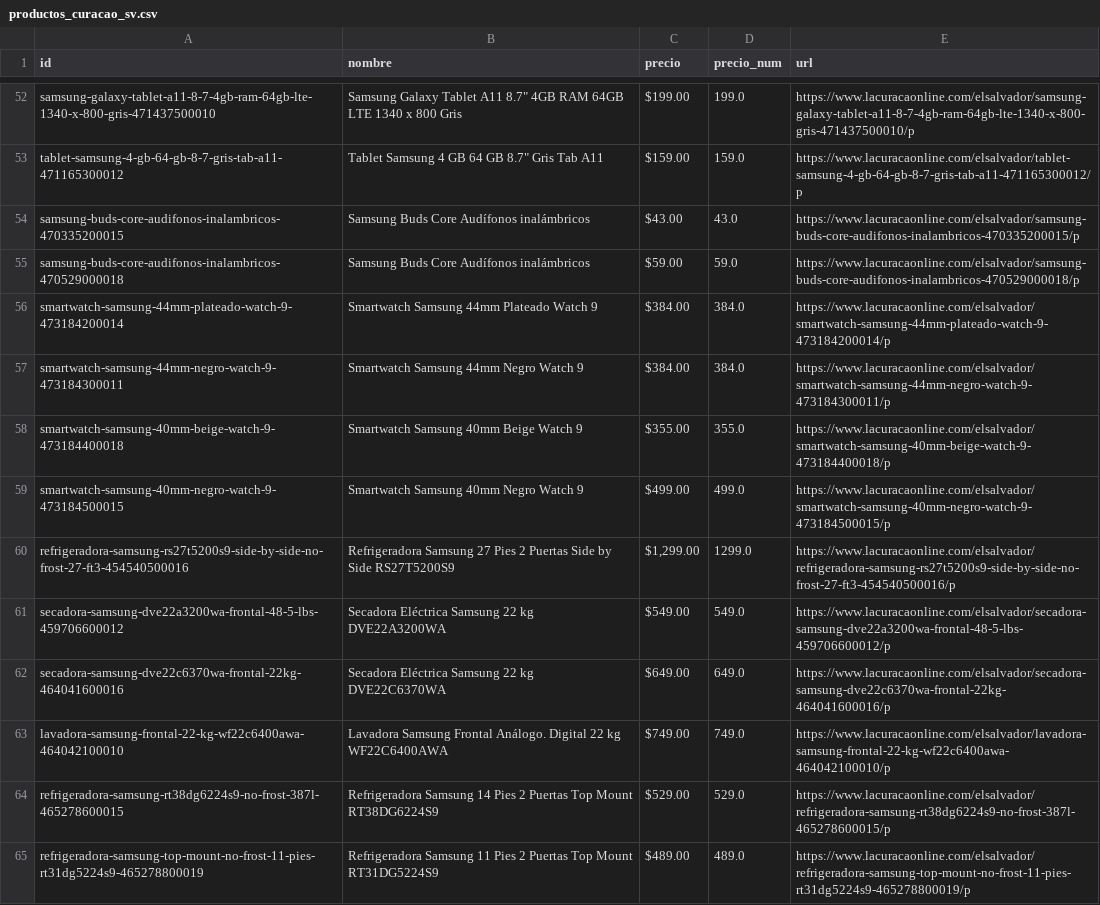
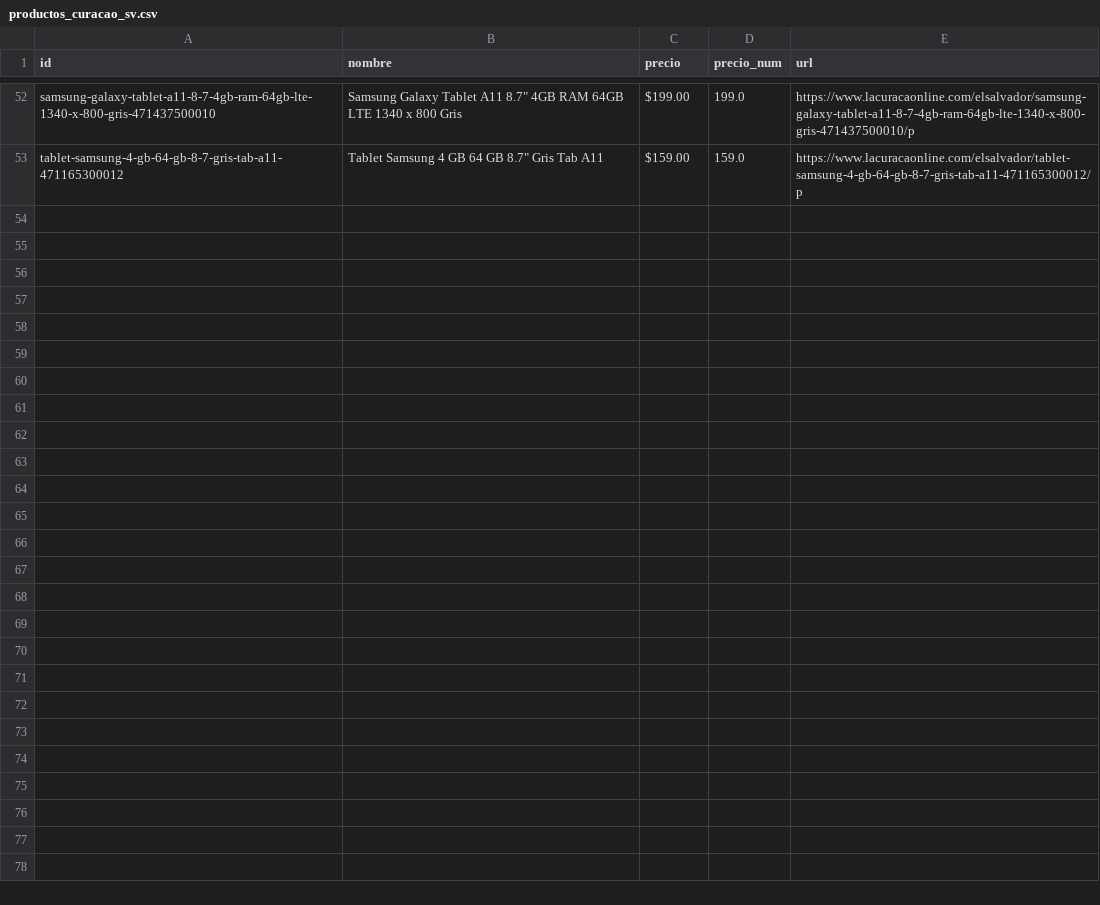
Before and after one commit to goldenboy1496/reporte-precios, a CSV file: data/productos_curacao_sv.csv, drawn as a sheet; only a part is shown, gaps mark what is left out; the diff names each change by its address in the sheet, - before the commit and + after, or states it on an @@ line.

```diff
--- a/data/productos_curacao_sv.csv
+++ b/data/productos_curacao_sv.csv
-row 54: samsung-buds-core-audifonos-inalambricos-470335200015 | Samsung Buds Core Audífonos inalámbricos | $43.00 | 43.0 | https://www.lacuracaonline.com/elsalvador/samsung-buds-core-audifonos-inalambricos-470335200015/p
-row 55: samsung-buds-core-audifonos-inalambricos-470529000018 | Samsung Buds Core Audífonos inalámbricos | $59.00 | 59.0 | https://www.lacuracaonline.com/elsalvador/samsung-buds-core-audifonos-inalambricos-470529000018/p
-row 56: smartwatch-samsung-44mm-plateado-watch-9-473184200014 | Smartwatch Samsung 44mm Plateado Watch 9 | $384.00 | 384.0 | https://www.lacuracaonline.com/elsalvador/smartwatch-samsung-44mm-plateado-watch-9-473184200014/p
-row 57: smartwatch-samsung-44mm-negro-watch-9-473184300011 | Smartwatch Samsung 44mm Negro Watch 9 | $384.00 | 384.0 | https://www.lacuracaonline.com/elsalvador/smartwatch-samsung-44mm-negro-watch-9-473184300011/p
-row 58: smartwatch-samsung-40mm-beige-watch-9-473184400018 | Smartwatch Samsung 40mm Beige Watch 9 | $355.00 | 355.0 | https://www.lacuracaonline.com/elsalvador/smartwatch-samsung-40mm-beige-watch-9-473184400018/p
-row 59: smartwatch-samsung-40mm-negro-watch-9-473184500015 | Smartwatch Samsung 40mm Negro Watch 9 | $499.00 | 499.0 | https://www.lacuracaonline.com/elsalvador/smartwatch-samsung-40mm-negro-watch-9-473184500015/p
-row 60: refrigeradora-samsung-rs27t5200s9-side-by-side-no-frost-27-ft3-454540500016 | Refrigeradora Samsung 27 Pies 2 Puertas Side by Side RS27T5200S9 | $1,299.00 | 1299.0 | https://www.lacuracaonline.com/elsalvador/refrigeradora-samsung-rs27t5200s9-side-by-side-no-frost-27-ft3-454540500016/p
-row 61: secadora-samsung-dve22a3200wa-frontal-48-5-lbs-459706600012 | Secadora Eléctrica Samsung 22 kg DVE22A3200WA | $549.00 | 549.0 | https://www.lacuracaonline.com/elsalvador/secadora-samsung-dve22a3200wa-frontal-48-5-lbs-459706600012/p
-row 62: secadora-samsung-dve22c6370wa-frontal-22kg-464041600016 | Secadora Eléctrica Samsung 22 kg DVE22C6370WA | $649.00 | 649.0 | https://www.lacuracaonline.com/elsalvador/secadora-samsung-dve22c6370wa-frontal-22kg-464041600016/p
-row 63: lavadora-samsung-frontal-22-kg-wf22c6400awa-464042100010 | Lavadora Samsung Frontal Análogo. Digital 22 kg WF22C6400AWA | $749.00 | 749.0 | https://www.lacuracaonline.com/elsalvador/lavadora-samsung-frontal-22-kg-wf22c6400awa-464042100010/p
-row 64: refrigeradora-samsung-rt38dg6224s9-no-frost-387l-465278600015 | Refrigeradora Samsung 14 Pies 2 Puertas Top Mount RT38DG6224S9 | $529.00 | 529.0 | https://www.lacuracaonline.com/elsalvador/refrigeradora-samsung-rt38dg6224s9-no-frost-387l-465278600015/p
-row 65: refrigeradora-samsung-top-mount-no-frost-11-pies-rt31dg5224s9-465278800019 | Refrigeradora Samsung 11 Pies 2 Puertas Top Mount RT31DG5224S9 | $489.00 | 489.0 | https://www.lacuracaonline.com/elsalvador/refrigeradora-samsung-top-mount-no-frost-11-pies-rt31dg5224s9-465278800019/p
```
Also changed, not shown: data/historico_cambios.csv, data/productos_diunsa.csv, 24 other files.
